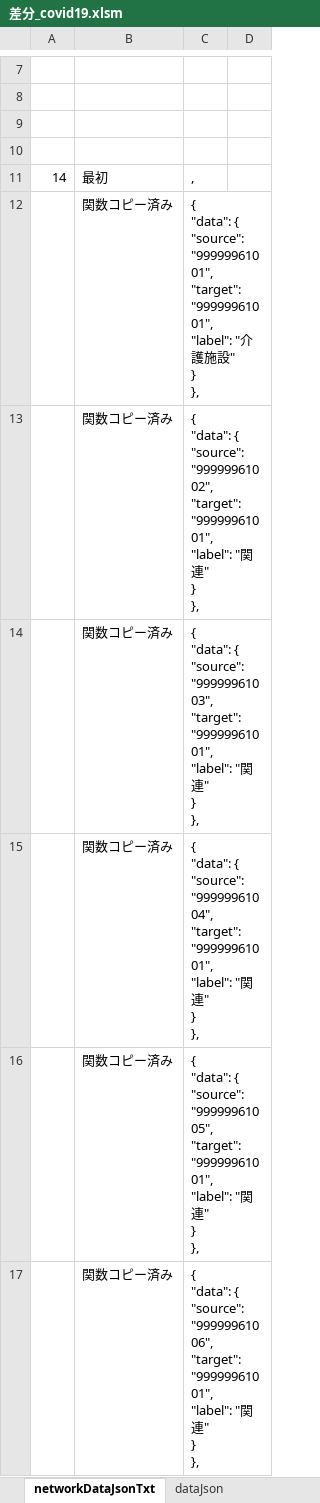
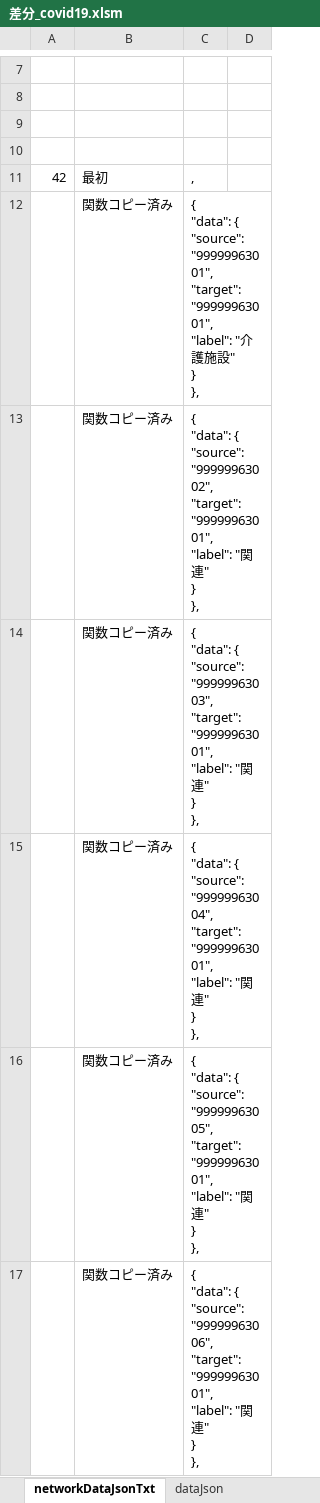
Before and after one commit to yamaserif/yamagata-covid19-virusNetworkJsonGenerator, an Excel workbook: 差分のみ/差分_covid19.xlsm, sheet networkDataJsonTxt, drawn as a sheet; only a part is shown, gaps mark what is left out; values as stored, in another font and other column widths than the file's, no borders; ↵ is a line break in a cell; the diff covers the shown part only; the diff names each change by its address in the sheet, - before the commit and + after, or states it on an @@ line.

```diff
--- a/差分のみ/差分_covid19.xlsm (sheet networkDataJsonTxt)
+++ b/差分のみ/差分_covid19.xlsm (sheet networkDataJsonTxt)
-A11: 14
+A11: 42
-C12: …{ ↵ "source": "99999961001", ↵ "target": "99999961001", ↵ "label": "…
+C12: …{ ↵ "source": "99999963001", ↵ "target": "99999963001", ↵ "label": "…
-C13: …{ ↵ "source": "99999961002", ↵ "target": "99999961001", ↵ "label": "…
+C13: …{ ↵ "source": "99999963002", ↵ "target": "99999963001", ↵ "label": "…
-C14: …{ ↵ "source": "99999961003", ↵ "target": "99999961001", ↵ "label": "…
+C14: …{ ↵ "source": "99999963003", ↵ "target": "99999963001", ↵ "label": "…
-C15: …{ ↵ "source": "99999961004", ↵ "target": "99999961001", ↵ "label": "…
+C15: …{ ↵ "source": "99999963004", ↵ "target": "99999963001", ↵ "label": "…
-C16: …{ ↵ "source": "99999961005", ↵ "target": "99999961001", ↵ "label": "…
+C16: …{ ↵ "source": "99999963005", ↵ "target": "99999963001", ↵ "label": "…
-C17: …{ ↵ "source": "99999961006", ↵ "target": "99999961001", ↵ "label": "…
+C17: …{ ↵ "source": "99999963006", ↵ "target": "99999963001", ↵ "label": "…
```
Also changed, not shown: 18 added rows, 18 removed rows and 18 edited cells elsewhere in this sheet, sheet Main, sheet prepareData, sheet baseDataJsonTxt, sheet dataJson, formulas that keep their value, hidden cells, 4 other files.
